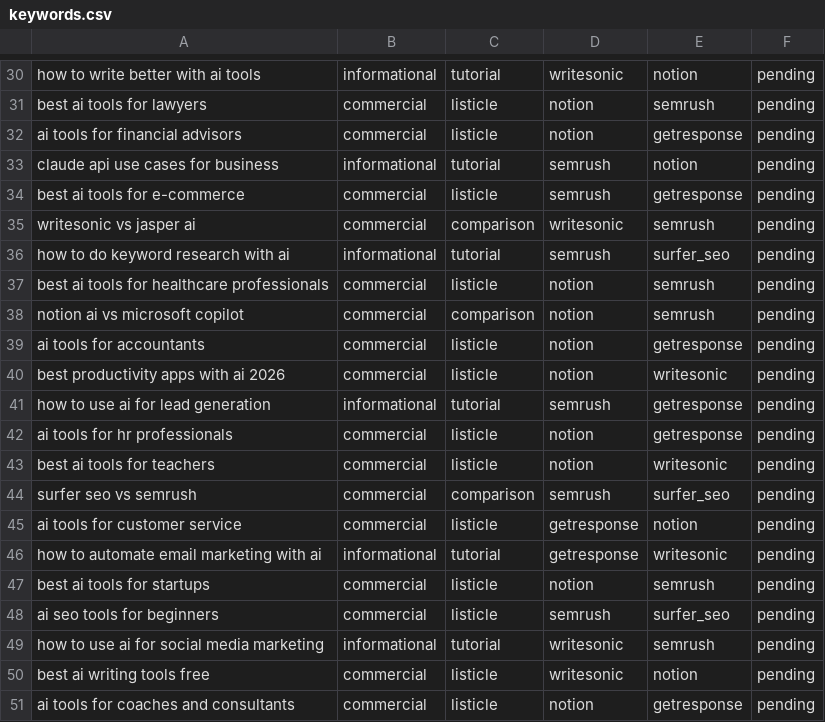
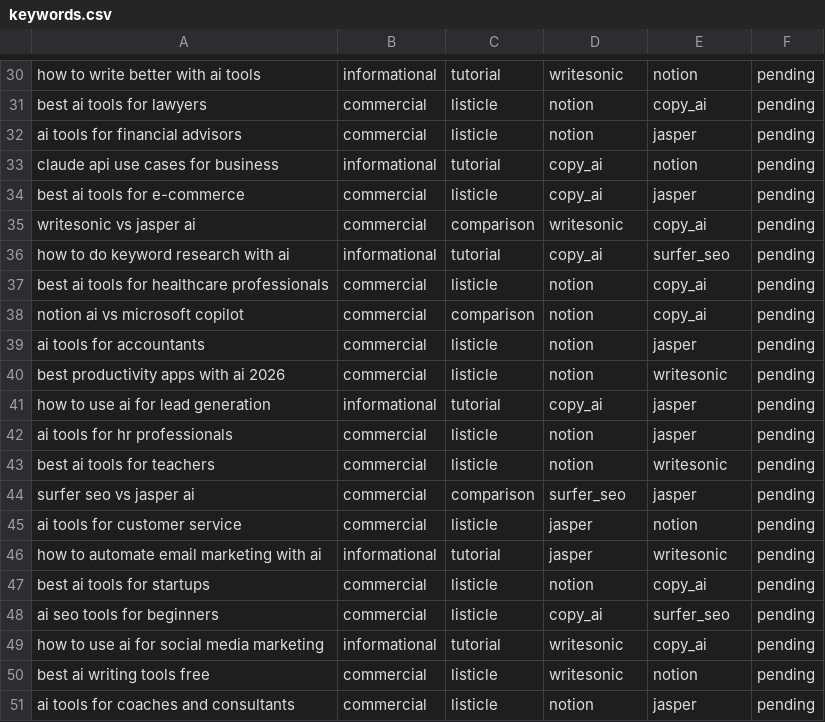
Before and after one commit to sutrafloworg/zero-touch-business, a CSV file: business2_seo/data/keywords.csv, drawn as a sheet; only a part is shown, gaps mark what is left out; the diff covers the shown part only; the diff names each change by its address in the sheet, - before the commit and + after, or states it on an @@ line.

```diff
--- a/business2_seo/data/keywords.csv
+++ b/business2_seo/data/keywords.csv
-E31: semrush
+E31: copy_ai
-E32: getresponse
+E32: jasper
-D33:D34: semrush
+D33:D34: copy_ai
-E34: getresponse
+E34: jasper
-E35: semrush
+E35: copy_ai
-D36: semrush
+D36: copy_ai
-E37:E38: semrush
+E37:E38: copy_ai
-E39: getresponse
+E39: jasper
-D41: semrush
+D41: copy_ai
-E41:E42: getresponse
+E41:E42: jasper
-A44: surfer seo vs semrush
+A44: surfer seo vs jasper ai
-D44: semrush
+D44: surfer_seo
-E44: surfer_seo
+E44: jasper
-D45:D46: getresponse
+D45:D46: jasper
-E47: semrush
+E47: copy_ai
-D48: semrush
+D48: copy_ai
-E49: semrush
+E49: copy_ai
-E51: getresponse
+E51: jasper
```
Also changed, not shown: 21 edited cells elsewhere in this file, 5 other files.
